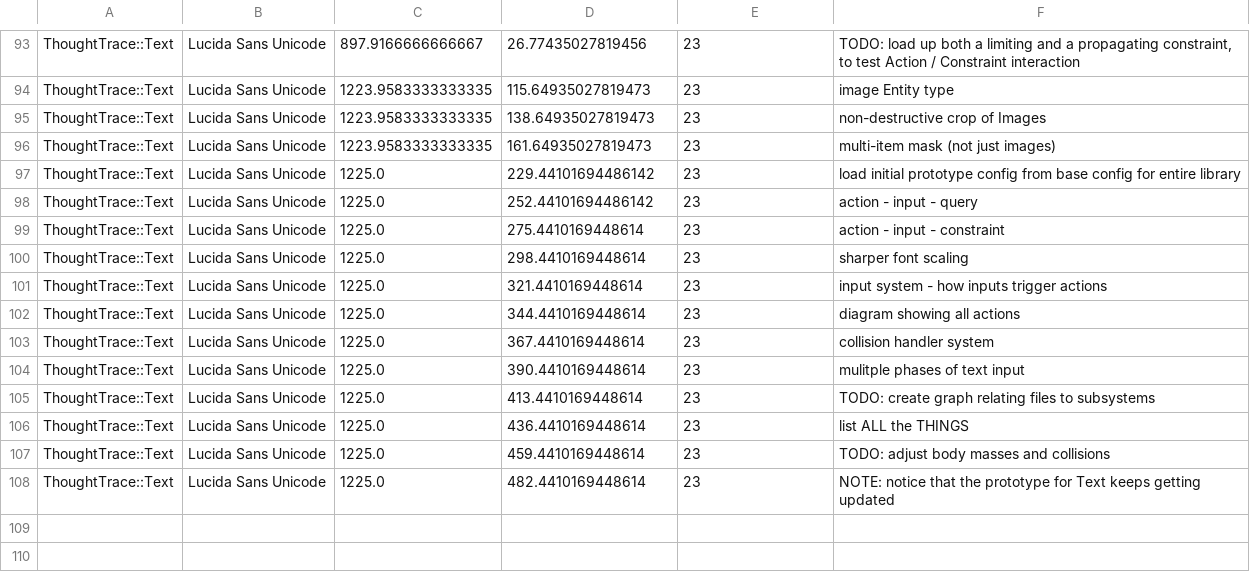
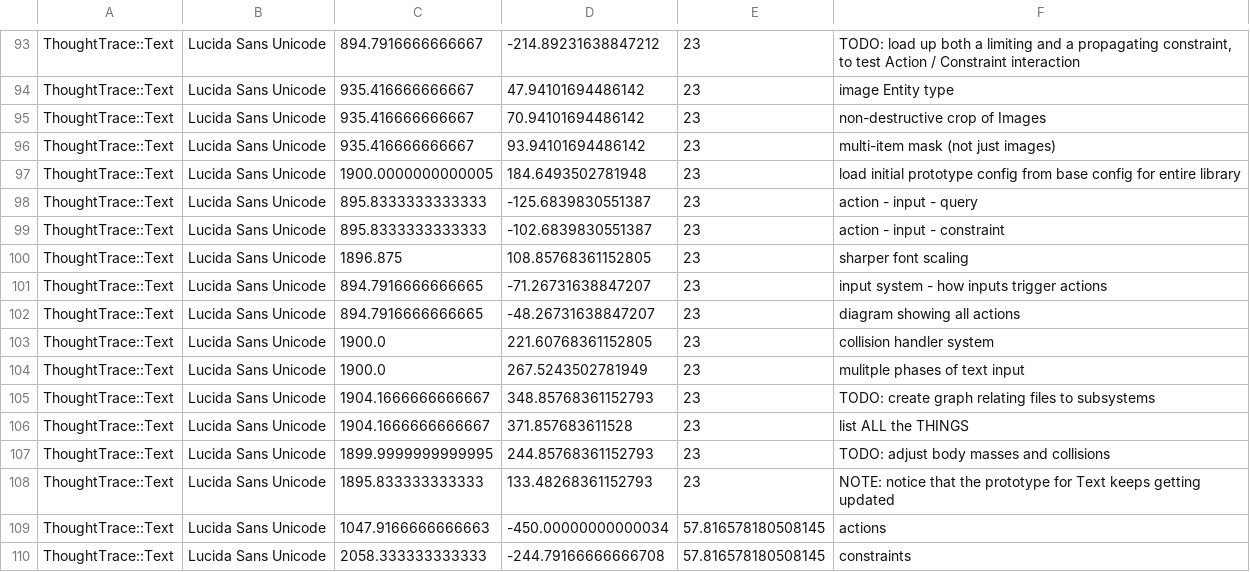
Before and after one commit to RavensKrag/ThoughtTrace, a CSV file: bin/data/todos/entities.csv, drawn as a sheet; only a part is shown, gaps mark what is left out; the diff covers the shown part only; the diff names each change by its address in the sheet, - before the commit and + after, or states it on an @@ line.

```diff
--- a/bin/data/todos/entities.csv
+++ b/bin/data/todos/entities.csv
-C93: 897.9166666666667
+C93: 894.7916666666667
-D93: 26.77435027819456
+D93: -214.89231638847212
-C94:C96: 1223.9583333333335
+C94:C96: 935.416666666667
-D94: 115.64935027819473
+D94: 47.94101694486142
-D95: 138.64935027819473
+D95: 70.94101694486142
-D96: 161.64935027819473
+D96: 93.94101694486142
-C97: 1225.0
+C97: 1900.0000000000005
-D97: 229.44101694486142
+D97: 184.6493502781948
-C98:C99: 1225.0
+C98:C99: 895.8333333333333
-D98: 252.44101694486142
+D98: -125.6839830551387
-D99: 275.4410169448614
+D99: -102.6839830551387
-C100: 1225.0
+C100: 1896.875
-D100: 298.4410169448614
+D100: 108.85768361152805
-C101:C102: 1225.0
+C101:C102: 894.7916666666665
-D101: 321.4410169448614
+D101: -71.26731638847207
-D102: 344.4410169448614
+D102: -48.26731638847207
-C103:C104: 1225.0
+C103:C104: 1900.0
-D103: 367.4410169448614
+D103: 221.60768361152805
-D104: 390.4410169448614
+D104: 267.5243502781949
-C105:C106: 1225.0
+C105:C106: 1904.1666666666667
-D105: 413.4410169448614
+D105: 348.85768361152793
-D106: 436.4410169448614
+D106: 371.857683611528
-C107: 1225.0
+C107: 1899.9999999999995
-D107: 459.4410169448614
+D107: 244.85768361152793
-C108: 1225.0
+C108: 1895.833333333333
-D108: 482.4410169448614
+D108: 133.48268361152793
+row 109: ThoughtTrace::Text | Lucida Sans Unicode | 1047.9166666666663 | -450.00000000000034 | 57.816578180508145 | actions
+row 110: ThoughtTrace::Text | Lucida Sans Unicode | 2058.333333333333 | -244.79166666666708 | 57.816578180508145 | constraints
```
Also changed, not shown: 36 edited cells elsewhere in this file.
